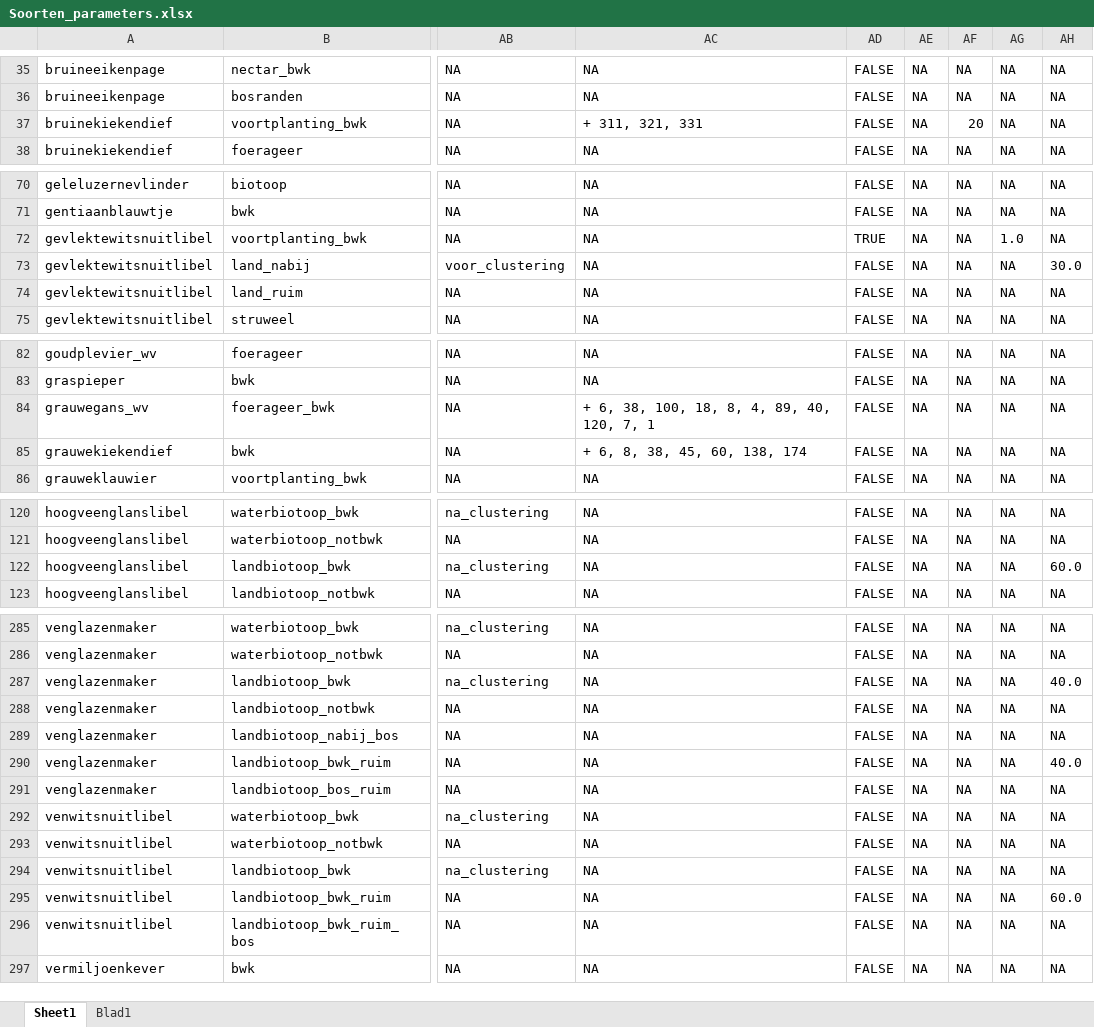
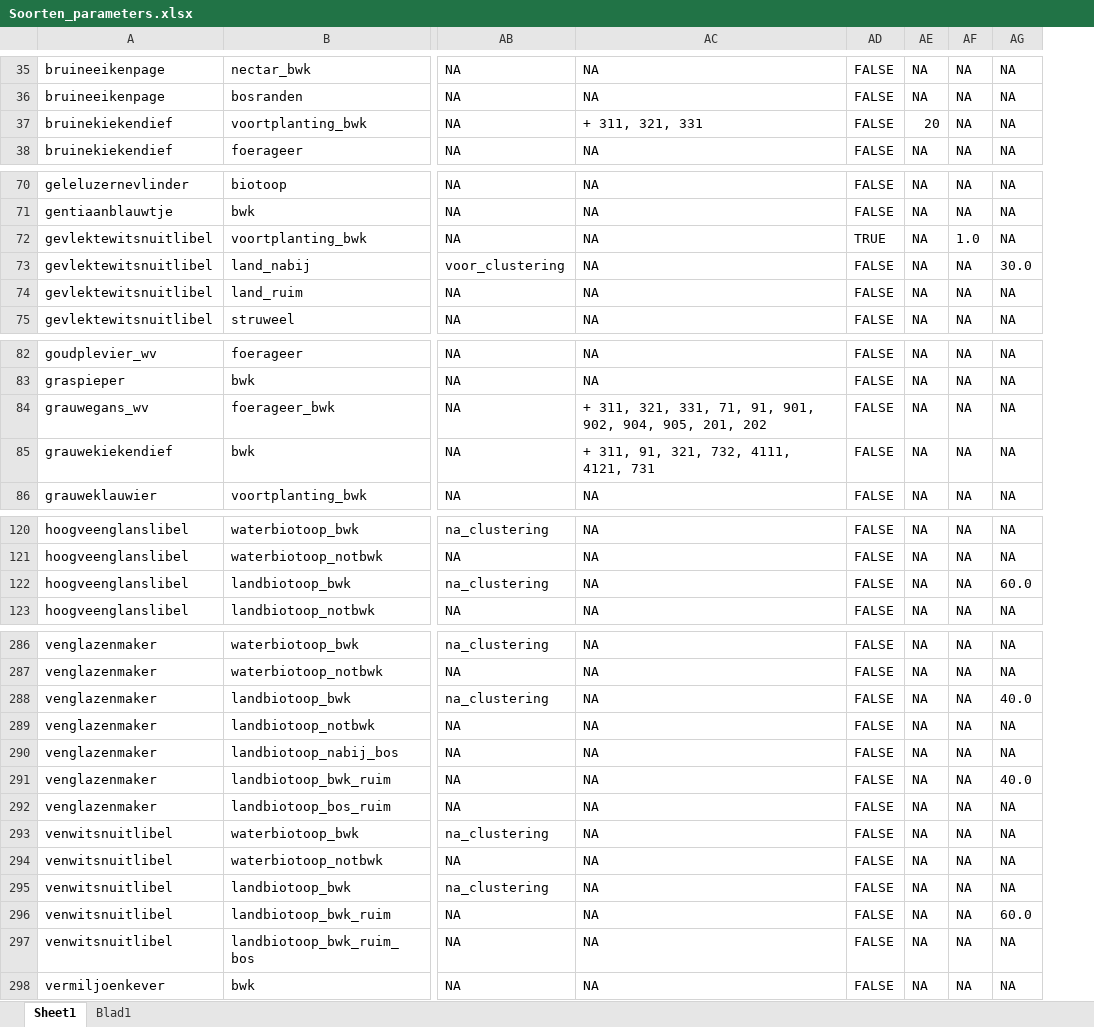
Before and after one commit to inbo/arpl, an Excel workbook: data/input/Excel_files/Soorten_parameters.xlsx, sheet Sheet1, drawn as a sheet; only a part is shown, gaps mark what is left out; values as stored, in another font and other column widths than the file's, no borders; removed rows and columns are numbered as before the commit, all else as after; the diff covers the shown part only; the diff names each change by its address in the sheet, - before the commit and + after, or states it on an @@ line.

```diff
--- a/data/input/Excel_files/Soorten_parameters.xlsx (sheet Sheet1)
+++ b/data/input/Excel_files/Soorten_parameters.xlsx (sheet Sheet1)
-column AH, rows 35-38: all NA; rows 70-75: NA | NA | NA | 30.0 | NA | NA; rows 82-86: all NA; rows 120-123: NA | NA | 60.0 | NA; rows 285-297: NA | NA | 40.0 | NA | NA | 40.0 | NA | NA | NA | NA | 60.0 | NA | NA
-AE37: NA
+AE37: 20
-AF37: 20
+AF37: NA
-AF72: NA
+AF72: 1.0
-AG72: 1.0
+AG72: NA
-AG73: NA
+AG73: 30.0
-AC84: + 6, 38, 100, 18, 8, 4, 89, 40, 120, 7, 1
+AC84: + 311, 321, 331, 71, 91, 901, 902, 904, 905, 201, 202
-AC85: + 6, 8, 38, 45, 60, 138, 174
+AC85: + 311, 91, 321, 732, 4111, 4121, 731
-AG122: NA
+AG122: 60.0
-AG288: NA
+AG288: 40.0
-AG291: NA
+AG291: 40.0
-AG296: NA
+AG296: 60.0
```
Also changed, not shown: 1 added row and 17 edited cells elsewhere in this sheet.
